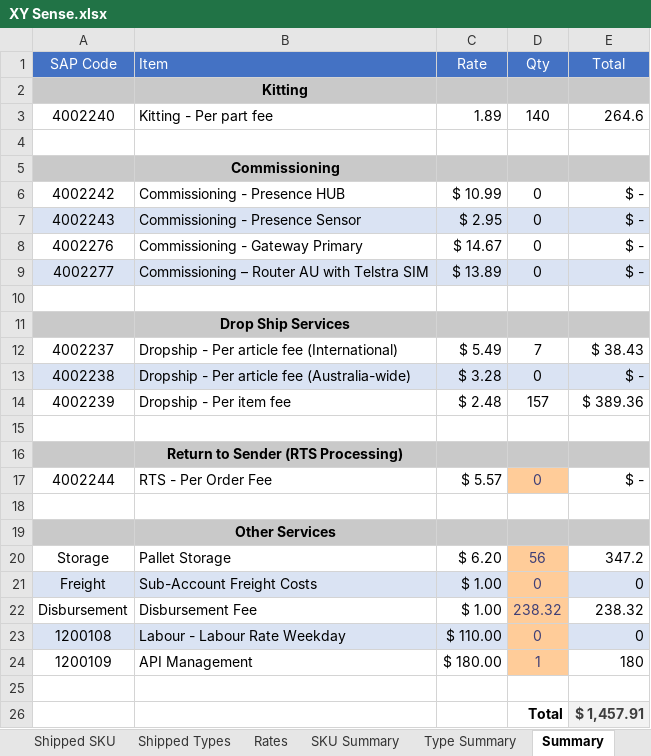
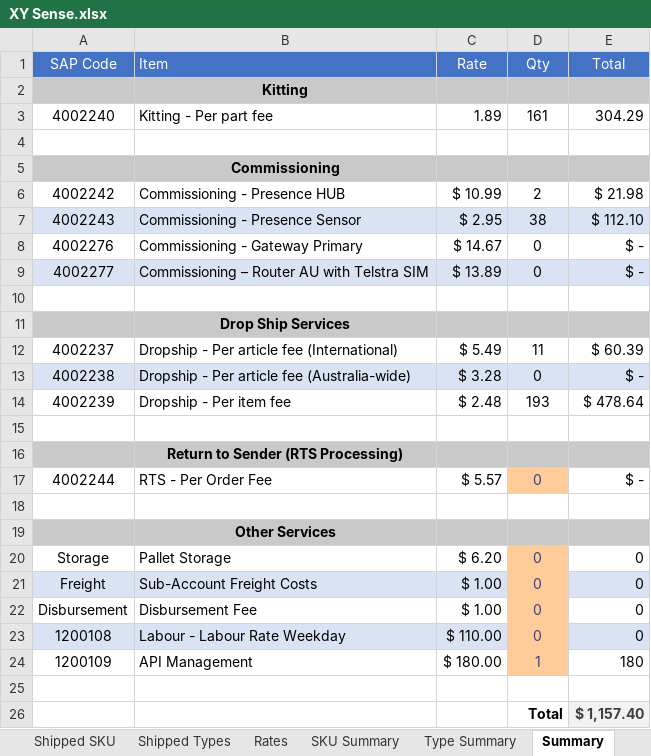
Before and after one commit to AjaniBilby/billing-templates, an Excel workbook: Dropship/XY Sense.xlsx, sheet Summary, drawn as a sheet; values as stored, in another font and other column widths than the file's, no borders; the diff names each change by its address in the sheet, - before the commit and + after, or states it on an @@ line.

```diff
--- a/Dropship/XY Sense.xlsx (sheet Summary)
+++ b/Dropship/XY Sense.xlsx (sheet Summary)
-D3 (Qty): 140
+D3 (Qty): 161
-E3 (Total): 264.6
+E3 (Total): 304.29
-D6 (Qty): 0
+D6 (Qty): 2
-E6 (Total): $ -
+E6 (Total): $ 21.98
-D7 (Qty): 0
+D7 (Qty): 38
-E7 (Total): $ -
+E7 (Total): $ 112.10
-D12 (Qty): 7
+D12 (Qty): 11
-E12 (Total): $ 38.43
+E12 (Total): $ 60.39
-D14 (Qty): 157
+D14 (Qty): 193
-E14 (Total): $ 389.36
+E14 (Total): $ 478.64
-D20 (Qty): 56
+D20 (Qty): 0
-E20 (Total): 347.2
+E20 (Total): 0
-D22 (Qty): 238.32
+D22 (Qty): 0
-E22 (Total): 238.32
+E22 (Total): 0
-E26 (Total): $ 1,457.91
+E26 (Total): $ 1,157.40
```
Also changed, not shown: sheet SKU Summary, sheet Shipped SKU, sheet Rates, sheet Type Summary, sheet Shipped Types, sheet Errors, other sheet tabs.
